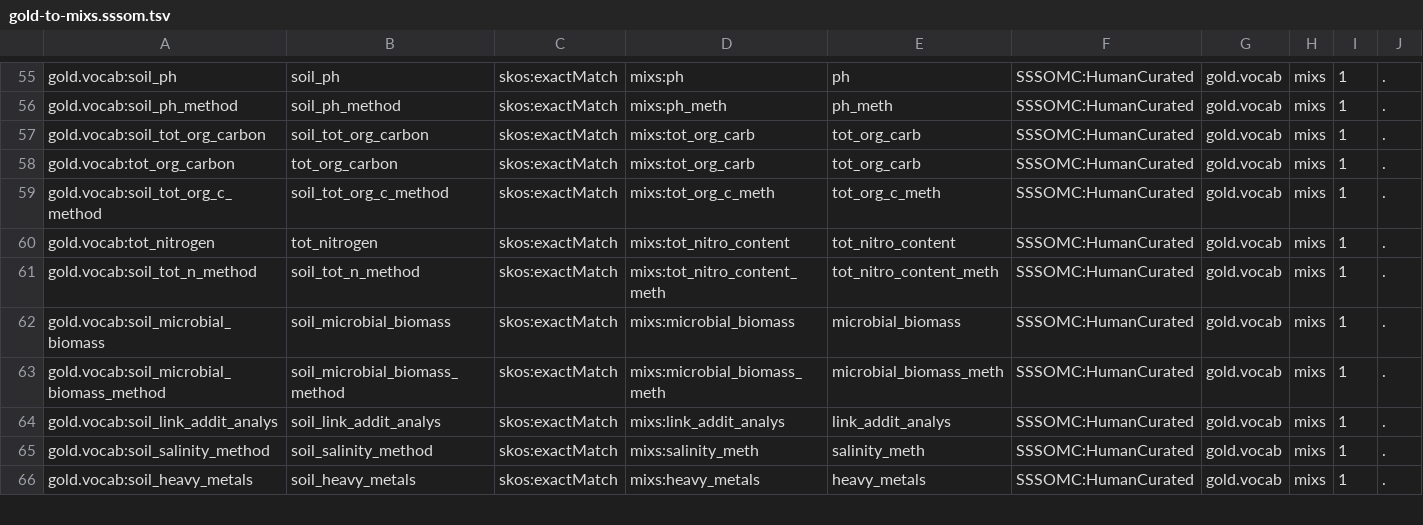
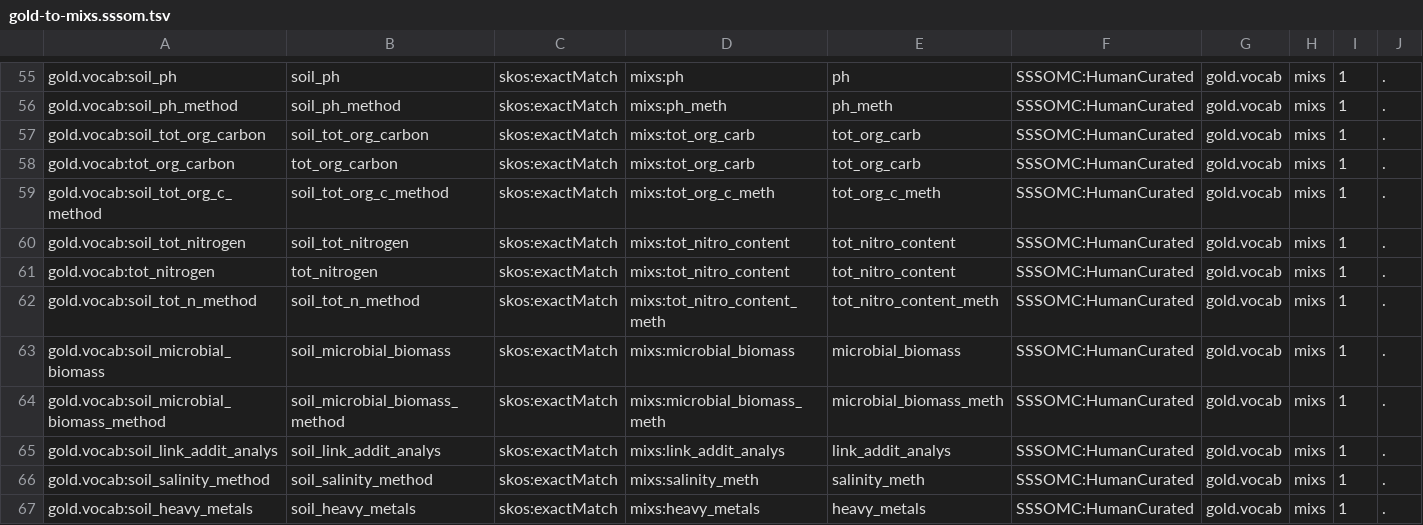
Before and after one commit to microbiomedata/nmdc-metadata, a TSV file: schema/mappings/gold-to-mixs.sssom.tsv, drawn as a sheet; only a part is shown, gaps mark what is left out; the diff names each change by its address in the sheet, - before the commit and + after, or states it on an @@ line.

Commit message:
add soil_tot_nitrogen to sssom mapping

```diff
--- a/schema/mappings/gold-to-mixs.sssom.tsv
+++ b/schema/mappings/gold-to-mixs.sssom.tsv
+row 60: gold.vocab:soil_tot_nitrogen | soil_tot_nitrogen | skos:exactMatch | mixs:tot_nitro_content | tot_nitro_content | SSSOMC:HumanCurated | gold.vocab | mixs | 1 | .
```
